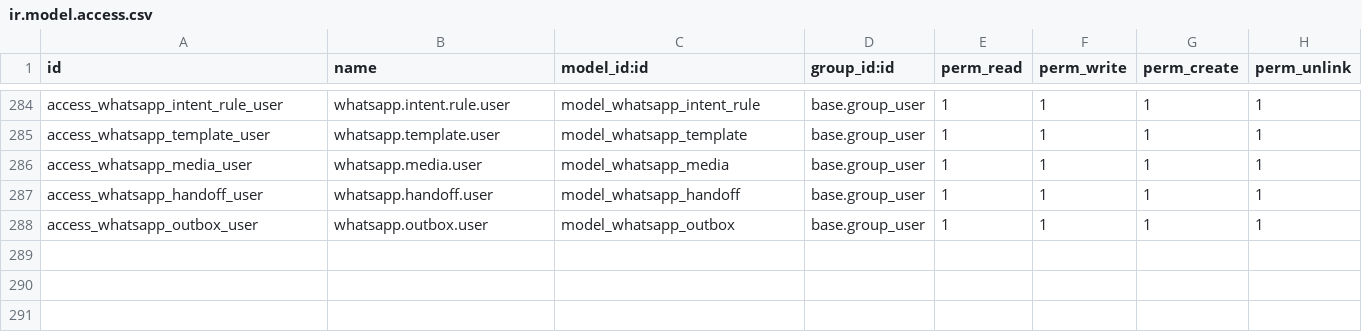
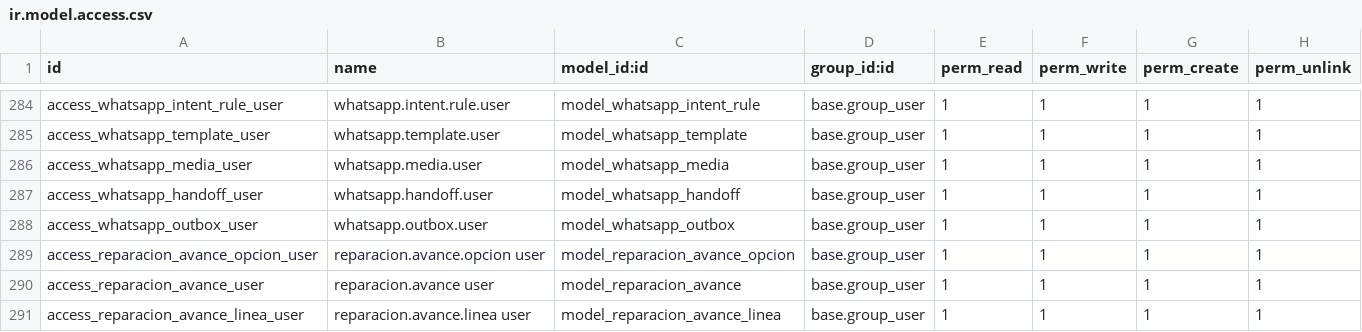
Before and after one commit to isidrovera/sat, a CSV file: security/ir.model.access.csv, drawn as a sheet; only a part is shown, gaps mark what is left out; the diff names each change by its address in the sheet, - before the commit and + after, or states it on an @@ line.

```diff
--- a/security/ir.model.access.csv
+++ b/security/ir.model.access.csv
+row 289: access_reparacion_avance_opcion_user | reparacion.avance.opcion user | model_reparacion_avance_opcion | base.group_user | 1 | 1 | 1 | 1
+row 290: access_reparacion_avance_user | reparacion.avance user | model_reparacion_avance | base.group_user | 1 | 1 | 1 | 1
+row 291: access_reparacion_avance_linea_user | reparacion.avance.linea user | model_reparacion_avance_linea | base.group_user | 1 | 1 | 1 | 1
```
Also changed, not shown: 9 other files.
